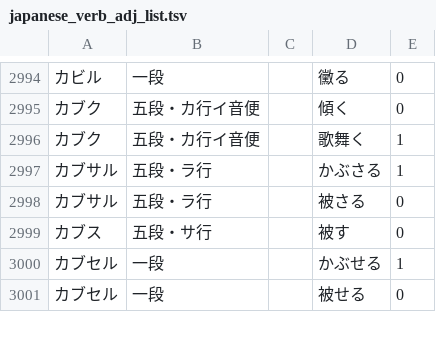
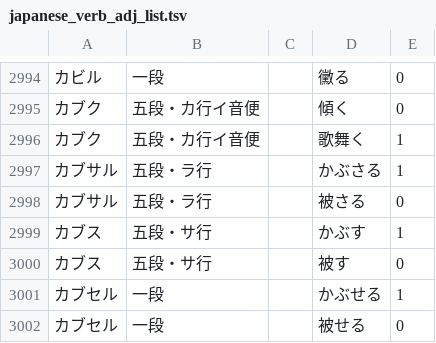
Before and after one commit to hiroshi-manabe/japanese_verb_adj_list, a TSV file: japanese_verb_adj_list.tsv, drawn as a sheet; only a part is shown, gaps mark what is left out.

Commit message:
Kabusu.

```diff
--- a/japanese_verb_adj_list.tsv
+++ b/japanese_verb_adj_list.tsv
@@ -2998,2 +2998,3 @@
 カブサル	五段・ラ行		被さる	0
+カブス	五段・サ行		かぶす	1
 カブス	五段・サ行		被す	0
```
